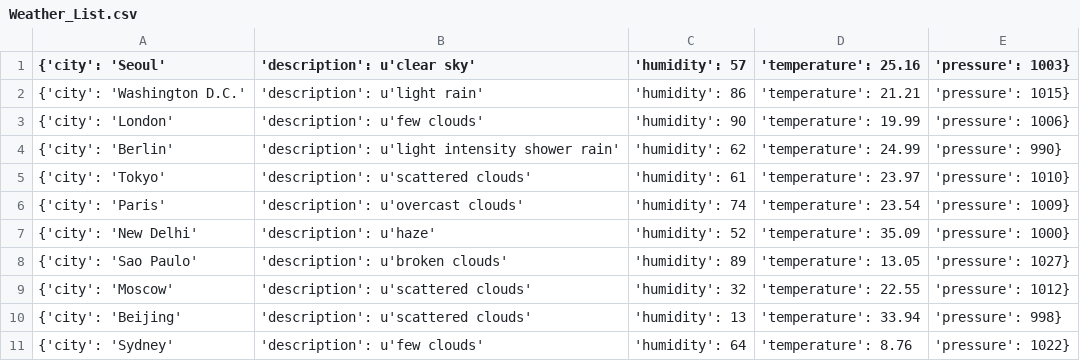
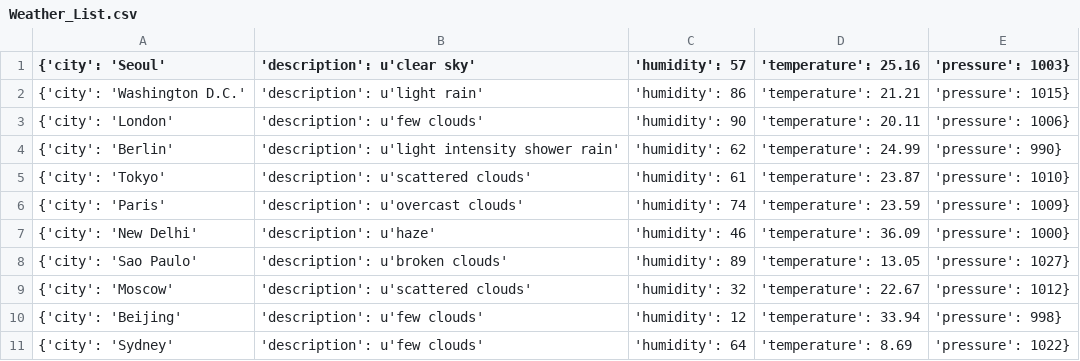
Before and after one commit to Alfie1996/Mega.github.io, a CSV file: Weather_List.csv, drawn as a sheet.

Commit message:
Auto commit at 2023-06-20 10:00:01.322932

```diff
--- a/Weather_List.csv
+++ b/Weather_List.csv
@@ -2,10 +2,10 @@
 {'city': 'Washington D.C.', 'description': u'light rain', 'humidity': 86, 'temperature': 21.21, 'pressure': 1015}
-{'city': 'London', 'description': u'few clouds', 'humidity': 90, 'temperature': 19.99, 'pressure': 1006}
+{'city': 'London', 'description': u'few clouds', 'humidity': 90, 'temperature': 20.11, 'pressure': 1006}
 {'city': 'Berlin', 'description': u'light intensity shower rain', 'humidity': 62, 'temperature': 24.99, 'pressure': 990}
-{'city': 'Tokyo', 'description': u'scattered clouds', 'humidity': 61, 'temperature': 23.97, 'pressure': 1010}
-{'city': 'Paris', 'description': u'overcast clouds', 'humidity': 74, 'temperature': 23.54, 'pressure': 1009}
-{'city': 'New Delhi', 'description': u'haze', 'humidity': 52, 'temperature': 35.09, 'pressure': 1000}
+{'city': 'Tokyo', 'description': u'scattered clouds', 'humidity': 61, 'temperature': 23.87, 'pressure': 1010}
+{'city': 'Paris', 'description': u'overcast clouds', 'humidity': 74, 'temperature': 23.59, 'pressure': 1009}
+{'city': 'New Delhi', 'description': u'haze', 'humidity': 46, 'temperature': 36.09, 'pressure': 1000}
 {'city': 'Sao Paulo', 'description': u'broken clouds', 'humidity': 89, 'temperature': 13.05, 'pressure': 1027}
-{'city': 'Moscow', 'description': u'scattered clouds', 'humidity': 32, 'temperature': 22.55, 'pressure': 1012}
-{'city': 'Beijing', 'description': u'scattered clouds', 'humidity': 13, 'temperature': 33.94, 'pressure': 998}
-{'city': 'Sydney', 'description': u'few clouds', 'humidity': 64, 'temperature': 8.76, 'pressure': 1022}
+{'city': 'Moscow', 'description': u'scattered clouds', 'humidity': 32, 'temperature': 22.67, 'pressure': 1012}
+{'city': 'Beijing', 'description': u'few clouds', 'humidity': 12, 'temperature': 33.94, 'pressure': 998}
+{'city': 'Sydney', 'description': u'few clouds', 'humidity': 64, 'temperature': 8.69, 'pressure': 1022}
```
